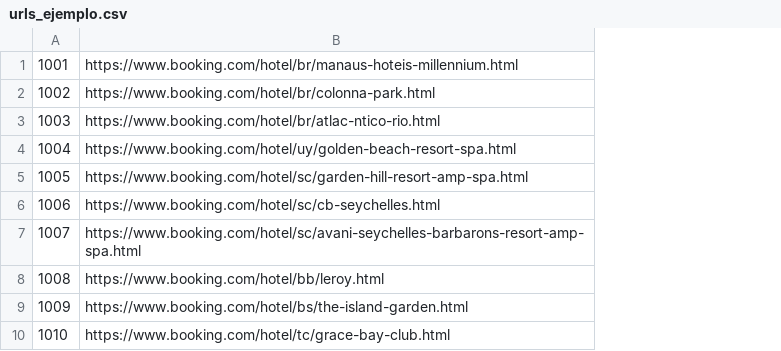
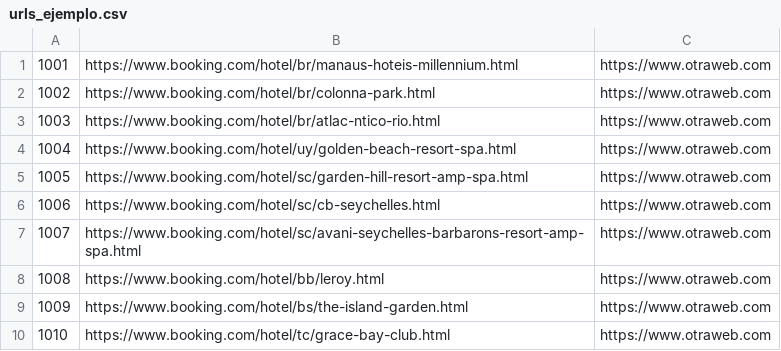
Before and after one commit to Aprendiz73/scrvIIpro26, a CSV file: urls_ejemplo.csv, drawn as a sheet; only a part is shown; the diff names each change by its address in the sheet, - before the commit and + after, or states it on an @@ line.

Commit message:
ok

```diff
--- a/urls_ejemplo.csv
+++ b/urls_ejemplo.csv
+column C, rows 1-10: all https://www.otraweb.com
```
